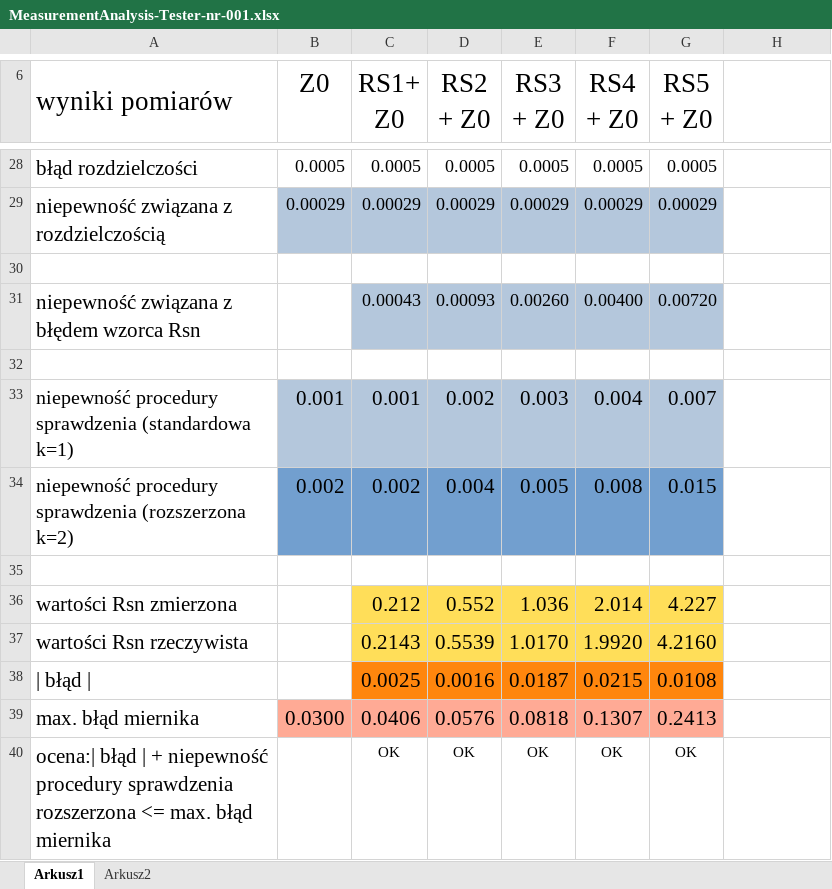
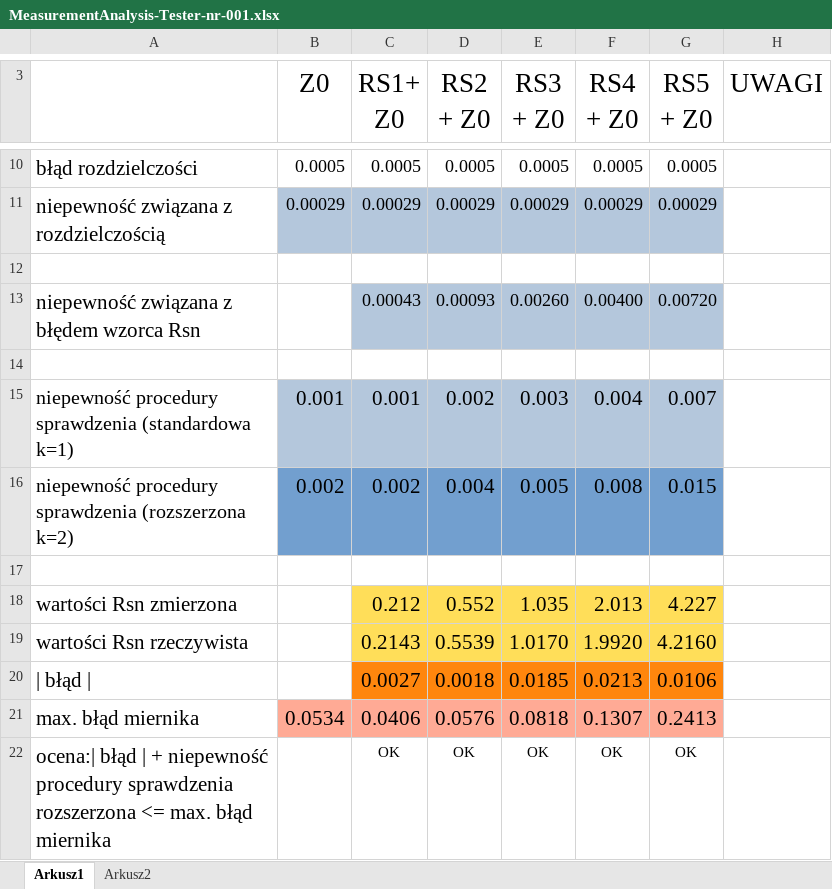
Before and after one commit to jurekms/Tester-for-loop-impedance-meter, an Excel workbook: DOCS/MeasurementAnalysis-Tester-nr-001.xlsx, sheet Arkusz1, drawn as a sheet; only a part is shown, gaps mark what is left out; values as stored, in another font and other column widths than the file's, no borders; removed rows and columns are numbered as before the commit, all else as after; the diff covers the shown part only; the diff names each change by its address in the sheet, - before the commit and + after, or states it on an @@ line.

```diff
--- a/DOCS/MeasurementAnalysis-Tester-nr-001.xlsx (sheet Arkusz1)
+++ b/DOCS/MeasurementAnalysis-Tester-nr-001.xlsx (sheet Arkusz1)
-A3: wyniki pomiarów
+A3: (empty)
-H3: (empty)
+H3: UWAGI
-E18 (RS3 + Z0): 1.036
+E18 (RS3 + Z0): 1.035
-F18 (RS4 + Z0): 2.014
+F18 (RS4 + Z0): 2.013
-row 38: | błąd | |  | 0.0025 | 0.0016 | 0.0187 | 0.0215 | 0.0108
+row 20: | błąd | |  | 0.0027 | 0.0018 | 0.0185 | 0.0213 | 0.0106
-B21 (Z0): 0.0300
+B21 (Z0): 0.0534
```
Also changed, not shown: 23 added rows, 11 removed rows, 7 moved rows, 2 edited cells and merged cells elsewhere in this sheet, formulas that keep their value.
